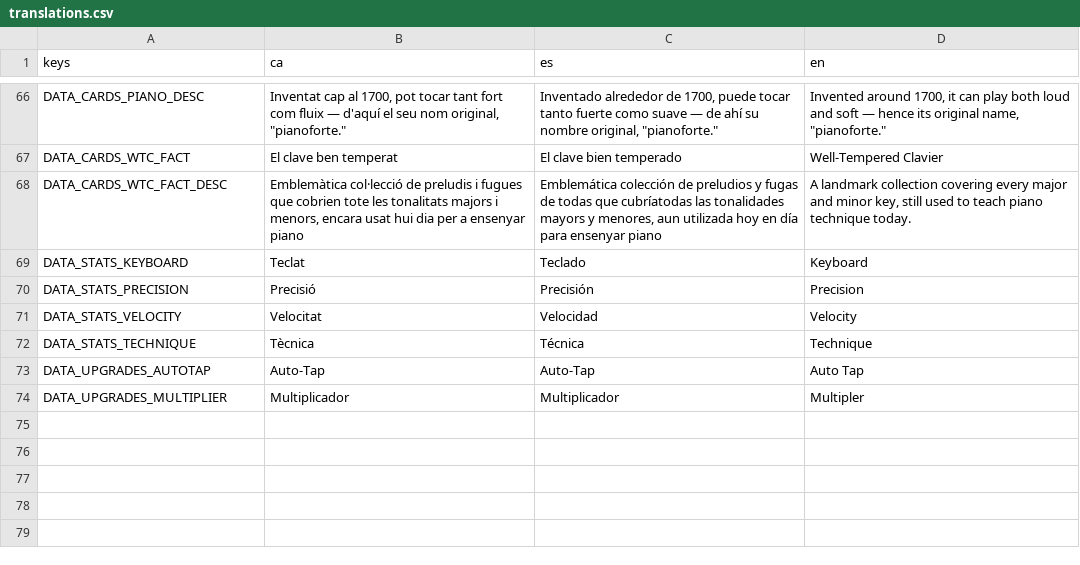
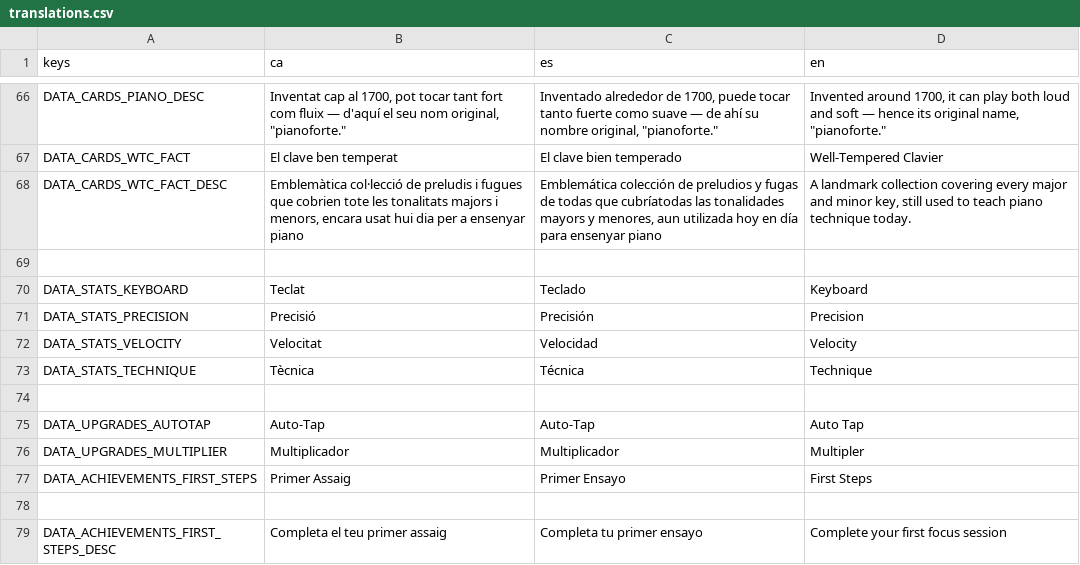
Before and after one commit to solsolet/MemoriaTFM, a CSV file: pianissimo/assets/i18n/translations.csv, drawn as a sheet; only a part is shown, gaps mark what is left out; the diff names each change by its address in the sheet, - before the commit and + after, or states it on an @@ line.

```diff
--- a/pianissimo/assets/i18n/translations.csv
+++ b/pianissimo/assets/i18n/translations.csv
+row 69: (empty)
+row 74: (empty)
+row 77: DATA_ACHIEVEMENTS_FIRST_STEPS | Primer Assaig | Primer Ensayo | First Steps
+row 78: (empty)
+row 79: DATA_ACHIEVEMENTS_FIRST_STEPS_DESC | Completa el teu primer assaig | Completa tu primer ensayo | Complete your first focus session
```
Also changed, not shown: 10 other files.
